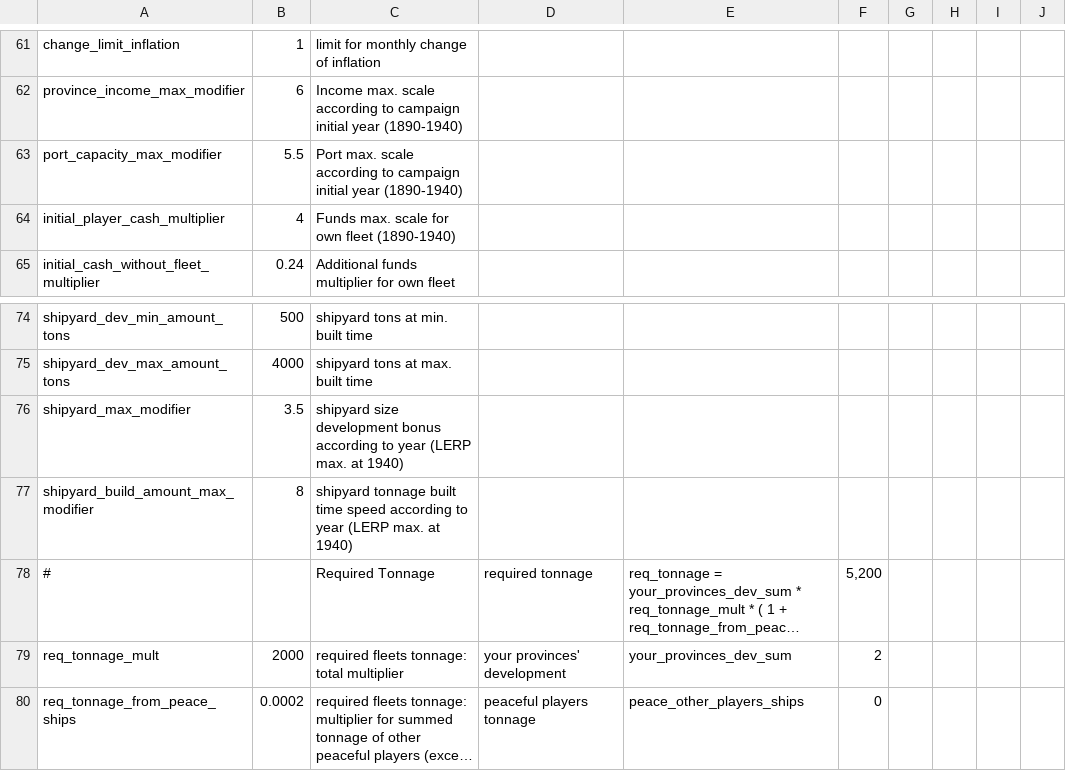
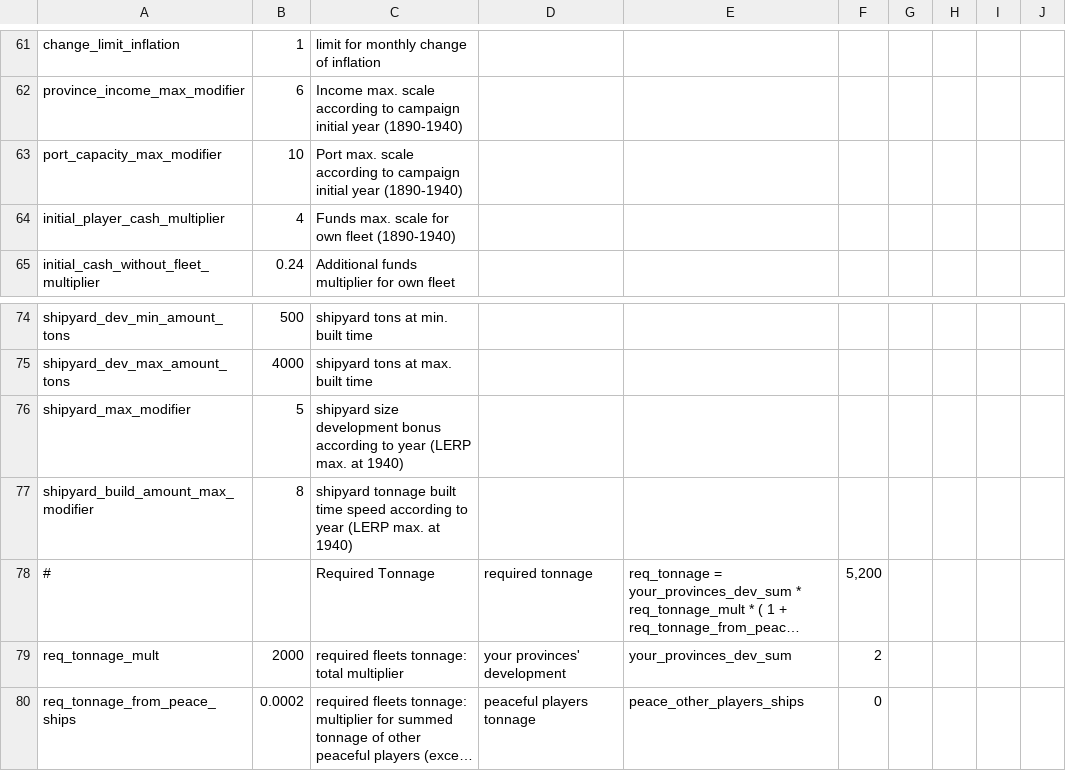
Before and after one commit to brothermunro/Dreadnought-Improvement-Project, a CSV file: params.csv, drawn as a sheet; only a part is shown, gaps mark what is left out; long unchanged cells end in ….

Commit message:
Increased port cap max modifier and shipyard max modifier

```diff
--- a/params.csv
+++ b/params.csv
@@ -109,3 +109,3 @@ change_limit_inflation,1,limit for monthly change of inflation,,,,,,,
 province_income_max_modifier,6,Income max. scale according to campaign initial year (1890-1940),,,,,,,
-port_capacity_max_modifier,5.5,Port max. scale according to campaign initial year (1890-1940) ,,,,,,,
+port_capacity_max_modifier,10,Port max. scale according to campaign initial year (1890-1940) ,,,,,,,
 initial_player_cash_multiplier,4,Funds max. scale for own fleet (1890-1940) ,,,,,,,
@@ -122,3 +122,3 @@ shipyard_dev_min_amount_tons,500,shipyard tons at min. built time,,,,,,,
 shipyard_dev_max_amount_tons,4000,shipyard tons at max. built time,,,,,,,
-shipyard_max_modifier,3.5,shipyard size development bonus according to year (LERP max. at 1940),,,,,,,
+shipyard_max_modifier,5,shipyard size development bonus according to year (LERP max. at 1940),,,,,,,
 shipyard_build_amount_max_modifier,8,shipyard tonnage built time speed according to year (LERP max. at 1940),,,,,,,
```
